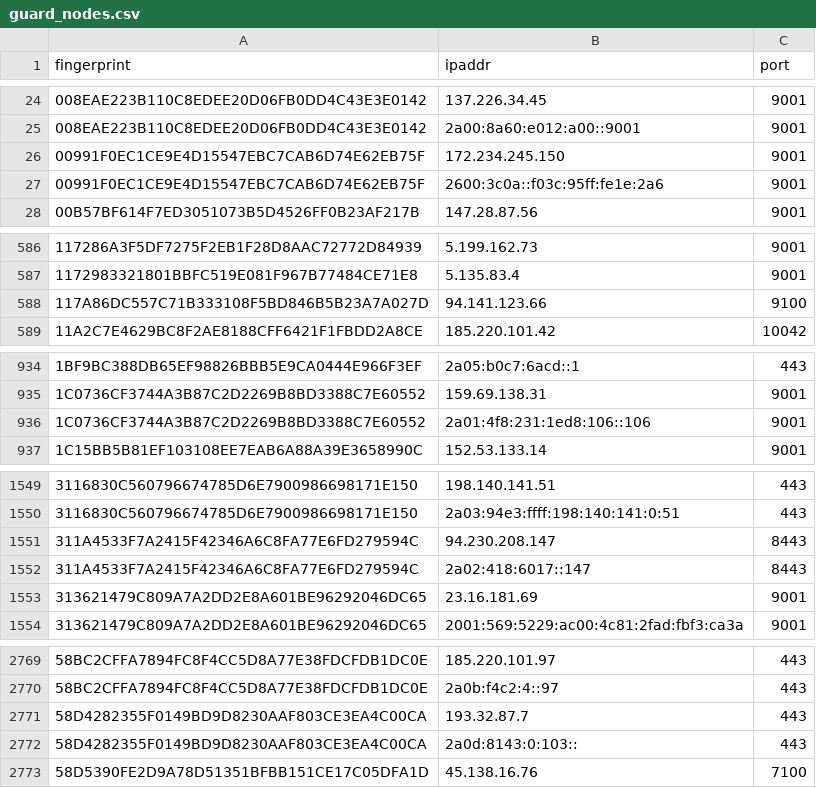
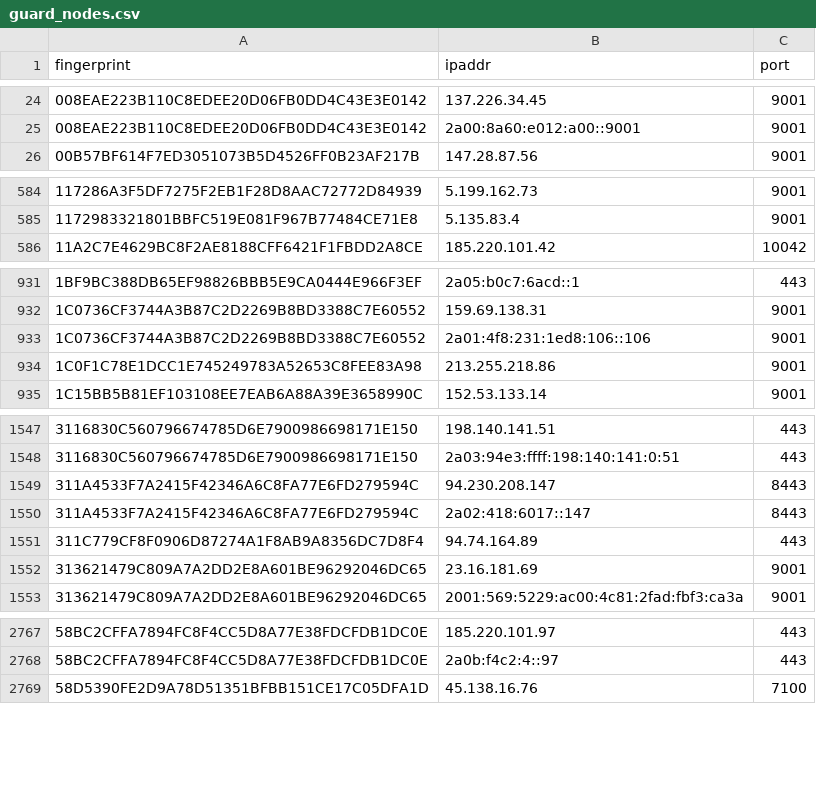
Before and after one commit to 0xPratikPatil/peel-the-net, a CSV file: dataset/guard_nodes.csv, drawn as a sheet; only a part is shown, gaps mark what is left out; the diff covers the shown part only.

```diff
--- a/dataset/guard_nodes.csv
+++ b/dataset/guard_nodes.csv
@@ -25,4 +25,2 @@ fingerprint,ipaddr,port
 008EAE223B110C8EDEE20D06FB0DD4C43E3E0142,2a00:8a60:e012:a00::9001,9001
-00991F0EC1CE9E4D15547EBC7CAB6D74E62EB75F,172.234.245.150,9001
-00991F0EC1CE9E4D15547EBC7CAB6D74E62EB75F,2600:3c0a::f03c:95ff:fe1e:2a6,9001
 00B57BF614F7ED3051073B5D4526FF0B23AF217B,147.28.87.56,9001
@@ -587,3 +585,2 @@ fingerprint,ipaddr,port
 1172983321801BBFC519E081F967B77484CE71E8,5.135.83.4,9001
-117A86DC557C71B333108F5BD846B5B23A7A027D,94.141.123.66,9100
 11A2C7E4629BC8F2AE8188CFF6421F1FBDD2A8CE,185.220.101.42,10042
@@ -936,2 +933,3 @@ fingerprint,ipaddr,port
 1C0736CF3744A3B87C2D2269B8BD3388C7E60552,2a01:4f8:231:1ed8:106::106,9001
+1C0F1C78E1DCC1E745249783A52653C8FEE83A98,213.255.218.86,9001
 1C15BB5B81EF103108EE7EAB6A88A39E3658990C,152.53.133.14,9001
@@ -1552,2 +1550,3 @@ fingerprint,ipaddr,port
 311A4533F7A2415F42346A6C8FA77E6FD279594C,2a02:418:6017::147,8443
+311C779CF8F0906D87274A1F8AB9A8356DC7D8F4,94.74.164.89,443
 313621479C809A7A2DD2E8A601BE96292046DC65,23.16.181.69,9001
@@ -2770,4 +2768,2 @@ fingerprint,ipaddr,port
 58BC2CFFA7894FC8F4CC5D8A77E38FDCFDB1DC0E,2a0b:f4c2:4::97,443
-58D4282355F0149BD9D8230AAF803CE3EA4C00CA,193.32.87.7,443
-58D4282355F0149BD9D8230AAF803CE3EA4C00CA,2a0d:8143:0:103::,443
 58D5390FE2D9A78D51351BFBB151CE17C05DFA1D,45.138.16.76,7100
```
Also changed, not shown: 1 added row and 3 removed rows elsewhere in this file, dataset/all_nodes.csv, dataset/exit_nodes.csv, 3 other files.
